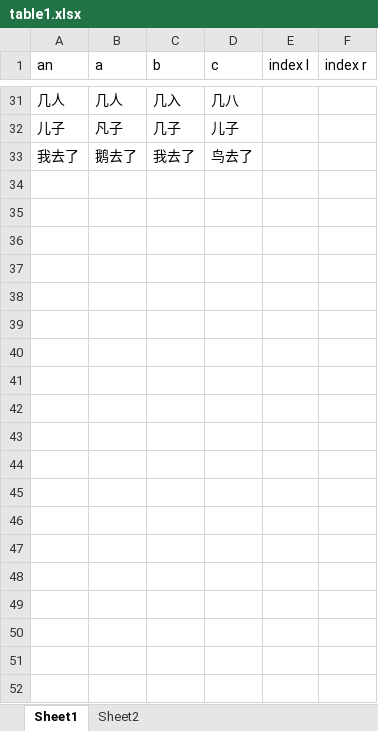
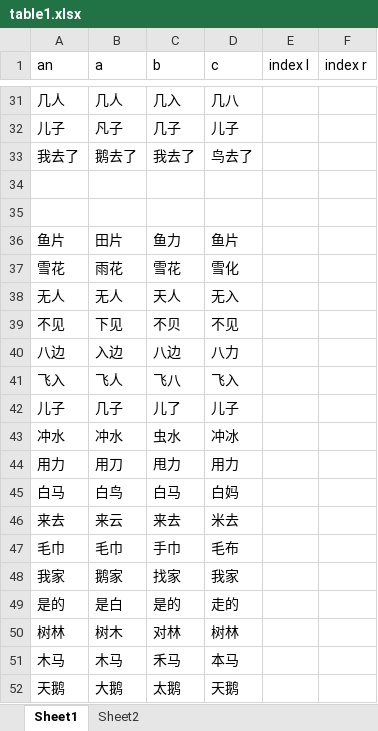
Before and after one commit to xiaowenwenlearning/love, an Excel workbook: content/table1.xlsx, sheet Sheet1, drawn as a sheet; only a part is shown, gaps mark what is left out; values as stored, in another font and other column widths than the file's, no borders; the diff names each change by its address in the sheet, - before the commit and + after, or states it on an @@ line.

Commit message:
Add files via upload

```diff
--- a/content/table1.xlsx (sheet Sheet1)
+++ b/content/table1.xlsx (sheet Sheet1)
+row 34: (empty)
+row 35: (empty)
+row 36: 鱼片 | 田片 | 鱼力 | 鱼片
+row 37: 雪花 | 雨花 | 雪花 | 雪化
+row 38: 无人 | 无人 | 天人 | 无入
+row 39: 不见 | 下见 | 不贝 | 不见
+row 40: 八边 | 入边 | 八边 | 八力
+row 41: 飞入 | 飞人 | 飞八 | 飞入
+row 42: 儿子 | 几子 | 儿了 | 儿子
+row 43: 冲水 | 冲水 | 虫水 | 冲冰
+row 44: 用力 | 用刀 | 甩力 | 用力
+row 45: 白马 | 白鸟 | 白马 | 白妈
+row 46: 来去 | 来云 | 来去 | 米去
+row 47: 毛巾 | 毛巾 | 手巾 | 毛布
+row 48: 我家 | 鹅家 | 找家 | 我家
+row 49: 是的 | 是白 | 是的 | 走的
+row 50: 树林 | 树木 | 对林 | 树林
+row 51: 木马 | 木马 | 禾马 | 本马
+row 52: 天鹅 | 大鹅 | 太鹅 | 天鹅
```
Also changed, not shown: sheet Sheet2.
